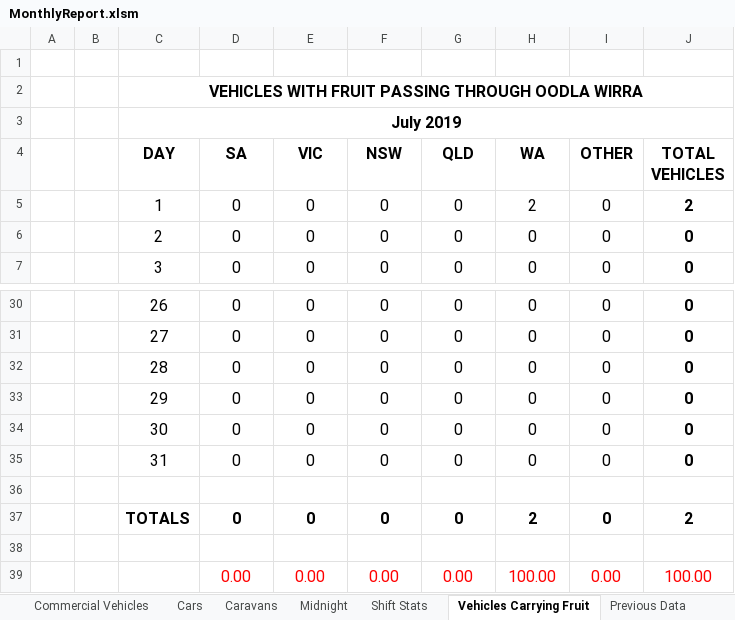
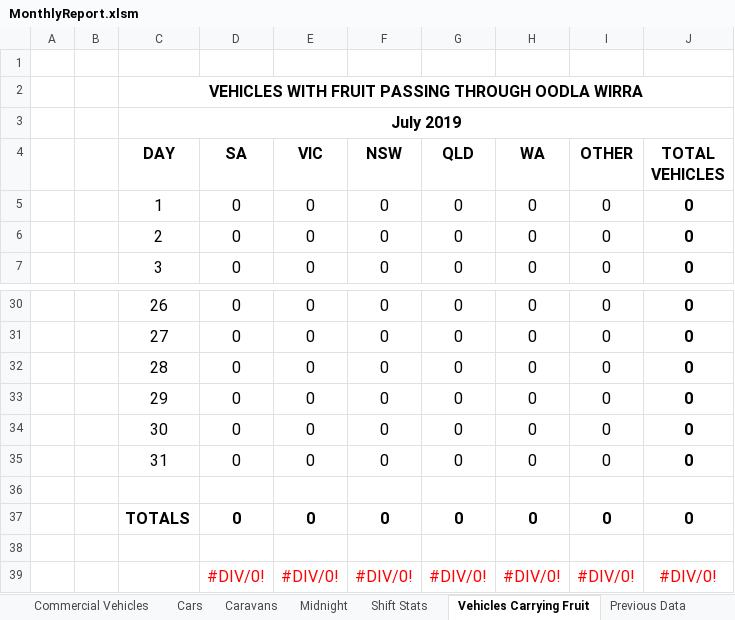
Before and after one commit to Blackpotch/MonthlyReport, an Excel workbook: MonthlyReport.xlsm, sheet Vehicles Carrying Fruit, drawn as a sheet; only a part is shown, gaps mark what is left out; values as stored, in another font and other column widths than the file's, no borders; charts and pictures not drawn; removed rows and columns are numbered as before the commit, all else as after; the diff names each change by its address in the sheet, - before the commit and + after, or states it on an @@ line.

```diff
--- a/MonthlyReport.xlsm (sheet Vehicles Carrying Fruit)
+++ b/MonthlyReport.xlsm (sheet Vehicles Carrying Fruit)
-H5 (WA): 2
+H5 (WA): 0
-J5 (TOTAL VEHICLES): 2
+J5 (TOTAL VEHICLES): 0
-H37 (WA): 2
+H37 (WA): 0
-J37 (TOTAL VEHICLES): 2
+J37 (TOTAL VEHICLES): 0
-row 39:  |  |  | 0.00 | 0.00 | 0.00 | 0.00 | 100.00 | 0.00 | 100.00
+row 39:  |  |  | #DIV/0! | #DIV/0! | #DIV/0! | #DIV/0! | #DIV/0! | #DIV/0! | #DIV/0!
```
Also changed, not shown: sheet Summary, charts or pictures, 1 other file.
